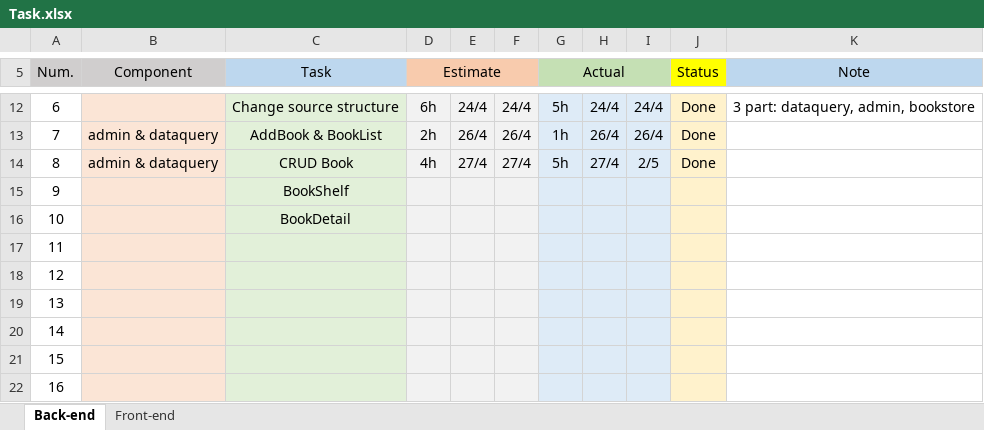
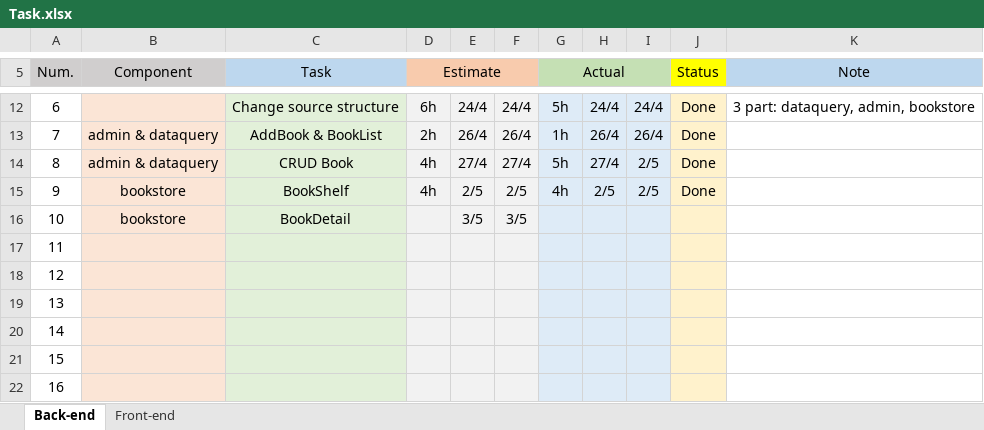
Before and after one commit to toannx95/E-Commerce-BookStore, an Excel workbook: Task.xlsx, sheet Back-end, drawn as a sheet; only a part is shown, gaps mark what is left out; values as stored, in another font and other column widths than the file's, no borders; the diff names each change by its address in the sheet, - before the commit and + after, or states it on an @@ line.

```diff
--- a/Task.xlsx (sheet Back-end)
+++ b/Task.xlsx (sheet Back-end)
-B15:B16 (Component): (empty)
+B15:B16 (Component): bookstore
-D15 (Estimate): (empty)
+D15 (Estimate): 4h
-E15: (empty)
+E15: 2/5
-F15: (empty)
+F15: 2/5
-G15 (Actual): (empty)
+G15 (Actual): 4h
-H15: (empty)
+H15: 2/5
-I15: (empty)
+I15: 2/5
-J15 (Status): (empty)
+J15 (Status): Done
-E16: (empty)
+E16: 3/5
-F16: (empty)
+F16: 3/5
```
Also changed, not shown: sheet Front-end, 15 other files.
